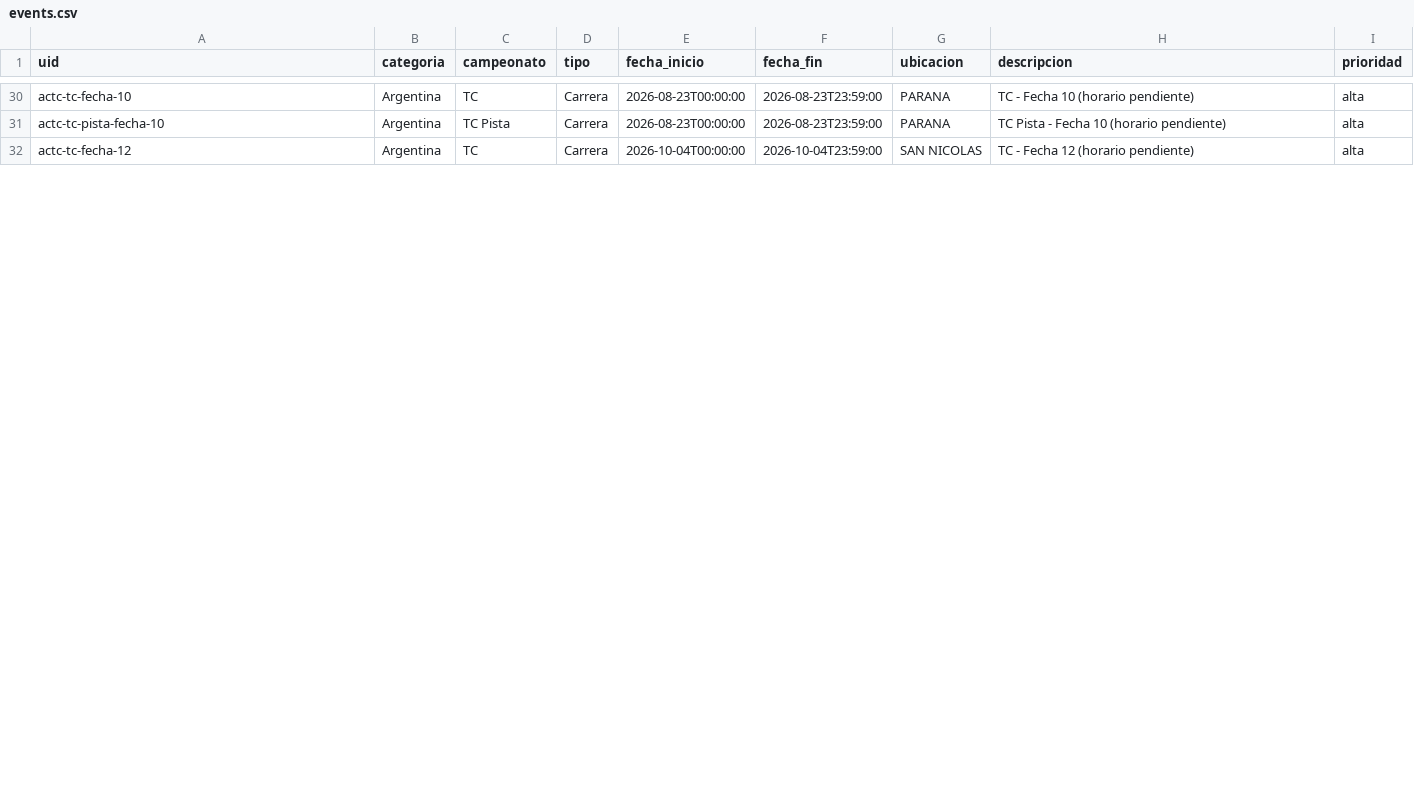
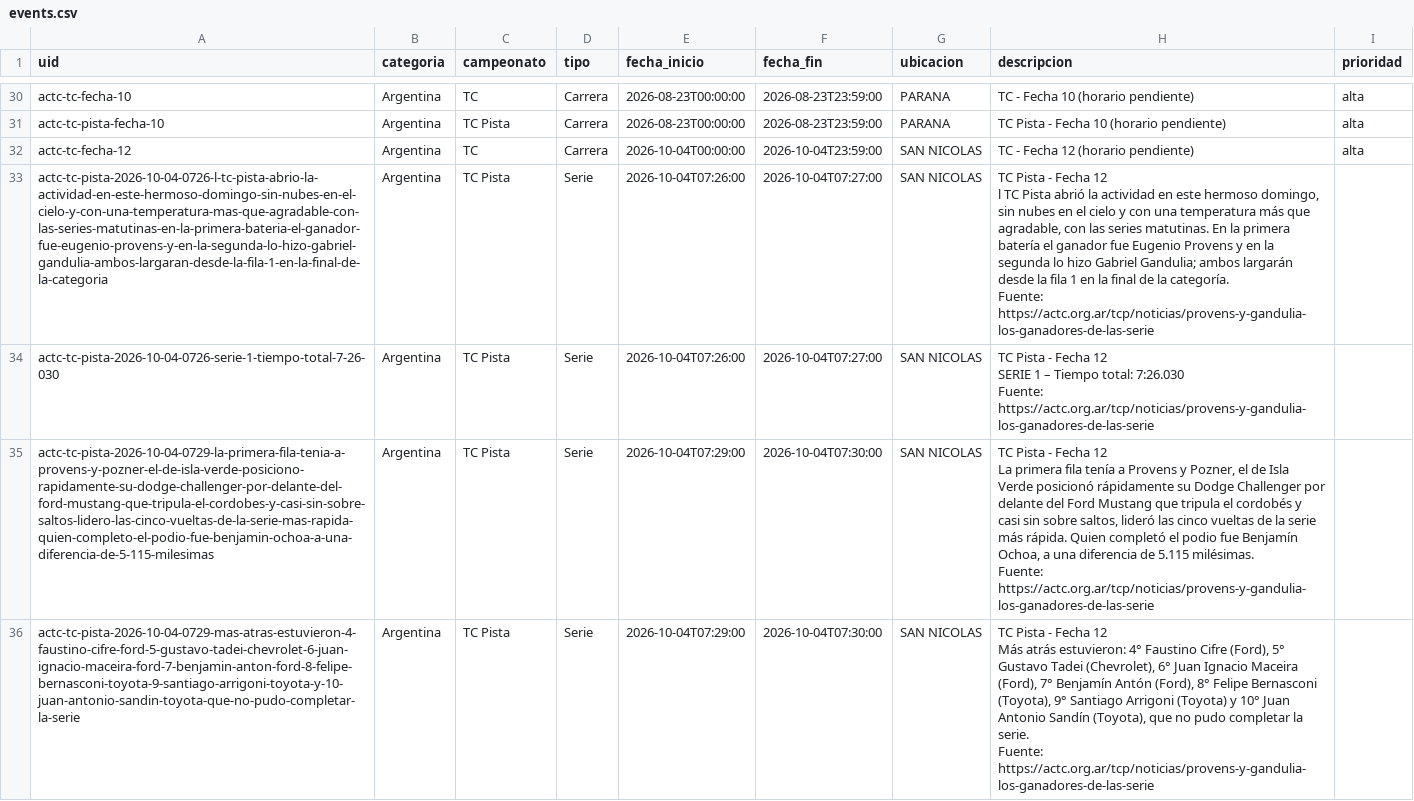
Before and after one commit to fatarrowthrower/Calendario-automatico-de-automovilismo, a CSV file: data/events.csv, drawn as a sheet; only a part is shown, gaps mark what is left out; the diff covers the shown part only.

```diff
--- a/data/events.csv
+++ b/data/events.csv
@@ -32 +32,13 @@ actc-tc-pista-fecha-10,Argentina,TC Pista,Carrera,2026-08-23T00:00:00,2026-08-23
 actc-tc-fecha-12,Argentina,TC,Carrera,2026-10-04T00:00:00,2026-10-04T23:59:00,SAN NICOLAS,TC - Fecha 12 (horario pendiente),alta
+actc-tc-pista-2026-10-04-0726-l-tc-pista-abrio-la-actividad-en-este-hermoso-domingo-sin-nubes-en-el-cielo-y-con-una-temperatura-mas-que-agradable-con-las-series-matutinas-en-la-primera-bateria-el-ganador-fue-eugenio-provens-y-en-la-segunda-lo-hizo-gabriel-gandulia-ambos-largaran-desde-la-fila-1-en-la-final-de-la-categoria,Argentina,TC Pista,Serie,2026-10-04T07:26:00,2026-10-04T07:27:00,SAN NICOLAS,"TC Pista - Fecha 12
+l TC Pista abrió la actividad en este hermoso domingo, sin nubes en el cielo y con una temperatura más que agradable, con las series matutinas. En la primera batería el ganador fue Eugenio Provens y en la segunda lo hizo Gabriel Gandulia; ambos largarán desde la fila 1 en la final de la categoría.
+Fuente: https://actc.org.ar/tcp/noticias/provens-y-gandulia-los-ganadores-de-las-serie",
+actc-tc-pista-2026-10-04-0726-serie-1-tiempo-total-7-26-030,Argentina,TC Pista,Serie,2026-10-04T07:26:00,2026-10-04T07:27:00,SAN NICOLAS,"TC Pista - Fecha 12
+SERIE 1 – Tiempo total: 7:26.030
+Fuente: https://actc.org.ar/tcp/noticias/provens-y-gandulia-los-ganadores-de-las-serie",
+actc-tc-pista-2026-10-04-0729-la-primera-fila-tenia-a-provens-y-pozner-el-de-isla-verde-posiciono-rapidamente-su-dodge-challenger-por-delante-del-ford-mustang-que-tripula-el-cordobes-y-casi-sin-sobre-saltos-lidero-las-cinco-vueltas-de-la-serie-mas-rapida-quien-completo-el-podio-fue-benjamin-ochoa-a-una-diferencia-de-5-115-milesimas,Argentina,TC Pista,Serie,2026-10-04T07:29:00,2026-10-04T07:30:00,SAN NICOLAS,"TC Pista - Fecha 12
+La primera fila tenía a Provens y Pozner, el de Isla Verde posicionó rápidamente su Dodge Challenger por delante del Ford Mustang que tripula el cordobés y casi sin sobre saltos, lideró las cinco vueltas de la serie más rápida. Quien completó el podio fue Benjamín Ochoa, a una diferencia de 5.115 milésimas.
+Fuente: https://actc.org.ar/tcp/noticias/provens-y-gandulia-los-ganadores-de-las-serie",
+actc-tc-pista-2026-10-04-0729-mas-atras-estuvieron-4-faustino-cifre-ford-5-gustavo-tadei-chevrolet-6-juan-ignacio-maceira-ford-7-benjamin-anton-ford-8-felipe-bernasconi-toyota-9-santiago-arrigoni-toyota-y-10-juan-antonio-sandin-toyota-que-no-pudo-completar-la-serie,Argentina,TC Pista,Serie,2026-10-04T07:29:00,2026-10-04T07:30:00,SAN NICOLAS,"TC Pista - Fecha 12
+Más atrás estuvieron: 4° Faustino Cifre (Ford), 5° Gustavo Tadei (Chevrolet), 6° Juan Ignacio Maceira (Ford), 7° Benjamín Antón (Ford), 8° Felipe Bernasconi (Toyota), 9° Santiago Arrigoni (Toyota) y 10° Juan Antonio Sandín (Toyota), que no pudo completar la serie.
+Fuente: https://actc.org.ar/tcp/noticias/provens-y-gandulia-los-ganadores-de-las-serie",
```
Also changed, not shown: 2 added rows and 4 edited cells elsewhere in this file, docs/events.csv, 5 other files.
